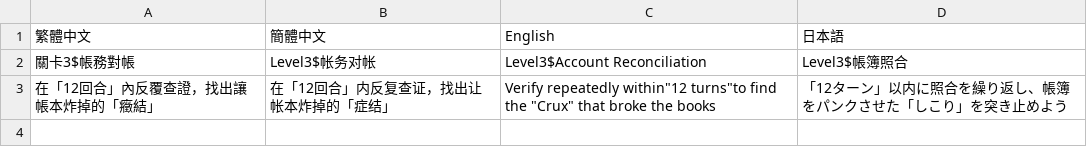
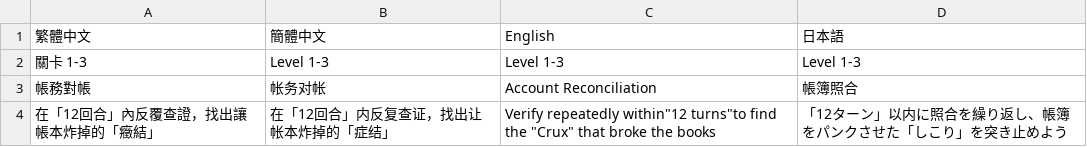
Before and after one commit to Jill505/pawnAfterCheckmate, a CSV file: Assets/Resources/Mutilang_CSV/Level/MutiLang_TSL3.csv, drawn as a sheet.

```diff
--- a/Assets/Resources/Mutilang_CSV/Level/MutiLang_TSL3.csv
+++ b/Assets/Resources/Mutilang_CSV/Level/MutiLang_TSL3.csv
@@ -1,3 +1,4 @@
 繁體中文,簡體中文,English,日本語
-關卡3$帳務對帳,Level3$帐务对帐,Level3$Account Reconciliation,Level3$帳簿照合
+關卡 1-3, Level 1-3,Level 1-3,Level 1-3
+帳務對帳,帐务对帐,Account Reconciliation,帳簿照合
 在「12回合」內反覆查證，找出讓帳本炸掉的「癥結」,在「12回合」内反复查证，找出让帐本炸掉的「症结」,"Verify repeatedly within""12 turns""to find the ""Crux"" that broke the books",「12ターン」以内に照合を繰り返し、帳簿をパンクさせた「しこり」を突き止めよう
```
Also changed, not shown: Assets/Resources/Mutilang_CSV/Level/MutiLang_TSL1.csv, Assets/Resources/Mutilang_CSV/Level/MutiLang_TSL2.csv, 45 other files.
